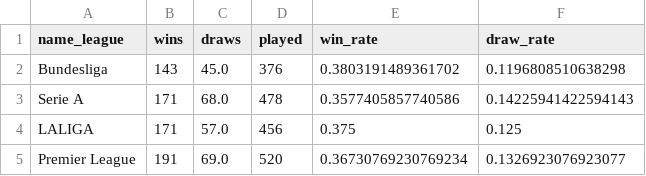
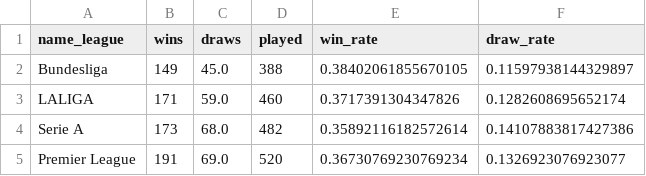
Before and after one commit to DavidCaraballoBulnes/Data-Preparation-ESPN-Soccer, a CSV file: data_output/Victorias_Empates_Por_Liga.csv, drawn as a sheet.

```diff
--- a/data_output/Victorias_Empates_Por_Liga.csv
+++ b/data_output/Victorias_Empates_Por_Liga.csv
@@ -1,5 +1,5 @@
 name_league,wins,draws,played,win_rate,draw_rate
-Bundesliga,143,45.0,376,0.3803191489361702,0.1196808510638298
-Serie A,171,68.0,478,0.3577405857740586,0.14225941422594143
-LALIGA,171,57.0,456,0.375,0.125
+Bundesliga,149,45.0,388,0.38402061855670105,0.11597938144329897
+LALIGA,171,59.0,460,0.3717391304347826,0.1282608695652174
+Serie A,173,68.0,482,0.35892116182572614,0.14107883817427386
 Premier League,191,69.0,520,0.36730769230769234,0.1326923076923077
```
Also changed, not shown: data_output/Ataques_vs_Defensas_Por_Equipo.csv, data_output/Equipos_Eficientes_GD_Puntos_Por_Partido.csv, 5 other files.
